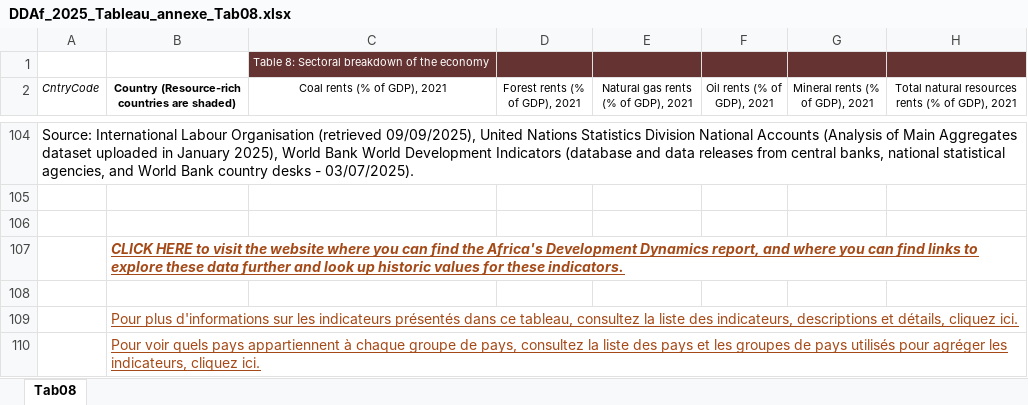
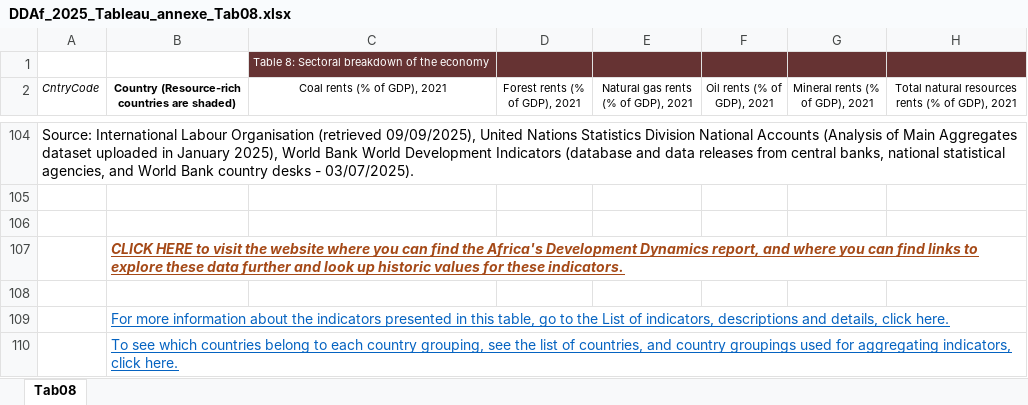
Before and after one commit to AfDD-DDAf/AfDD-DDAf-2025, an Excel workbook: DDAf_2025_Tableau_annexe_Tab08.xlsx, sheet Tab08, drawn as a sheet; only a part is shown, gaps mark what is left out; values as stored, in another font and other column widths than the file's, no borders; the diff covers the shown part only; the diff names each change by its address in the sheet, - before the commit and + after, or states it on an @@ line.

```diff
--- a/DDAf_2025_Tableau_annexe_Tab08.xlsx (sheet Tab08)
+++ b/DDAf_2025_Tableau_annexe_Tab08.xlsx (sheet Tab08)
-B109: Pour plus d'informations sur les indicateurs présentés dans ce tableau, consultez la liste des indicateurs, descriptions et détails, cliquez ici.
+B109: For more information about the indicators presented in this table, go to the List of indicators, descriptions and details, click here.
-B109:B110 text colour: #A54917
+B109:B110 text colour: #0563C1
-B110: Pour voir quels pays appartiennent à chaque groupe de pays, consultez la liste des pays et les groupes de pays utilisés pour agréger les indicateurs, cliquez ici.
+B110: To see which countries belong to each country grouping, see the list of countries, and country groupings used for aggregating indicators, click here.
```
Also changed, not shown: 1633 edited cells, cell formats and merged cells elsewhere in this sheet, DDAf_2025_Tableau_annexe_Tab02.xlsx, DDAf_2025_Tableau_annexe_Tab03.xlsx, 12 other files.
